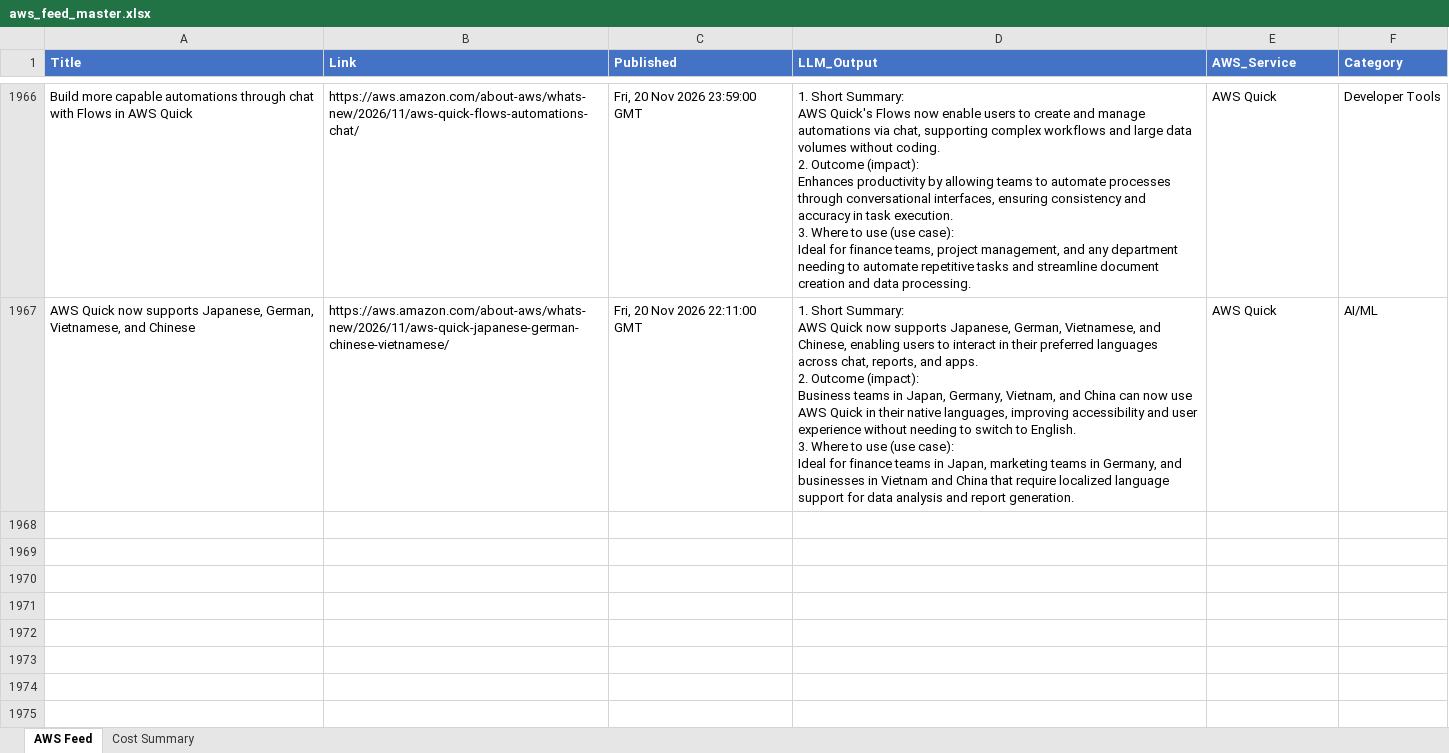
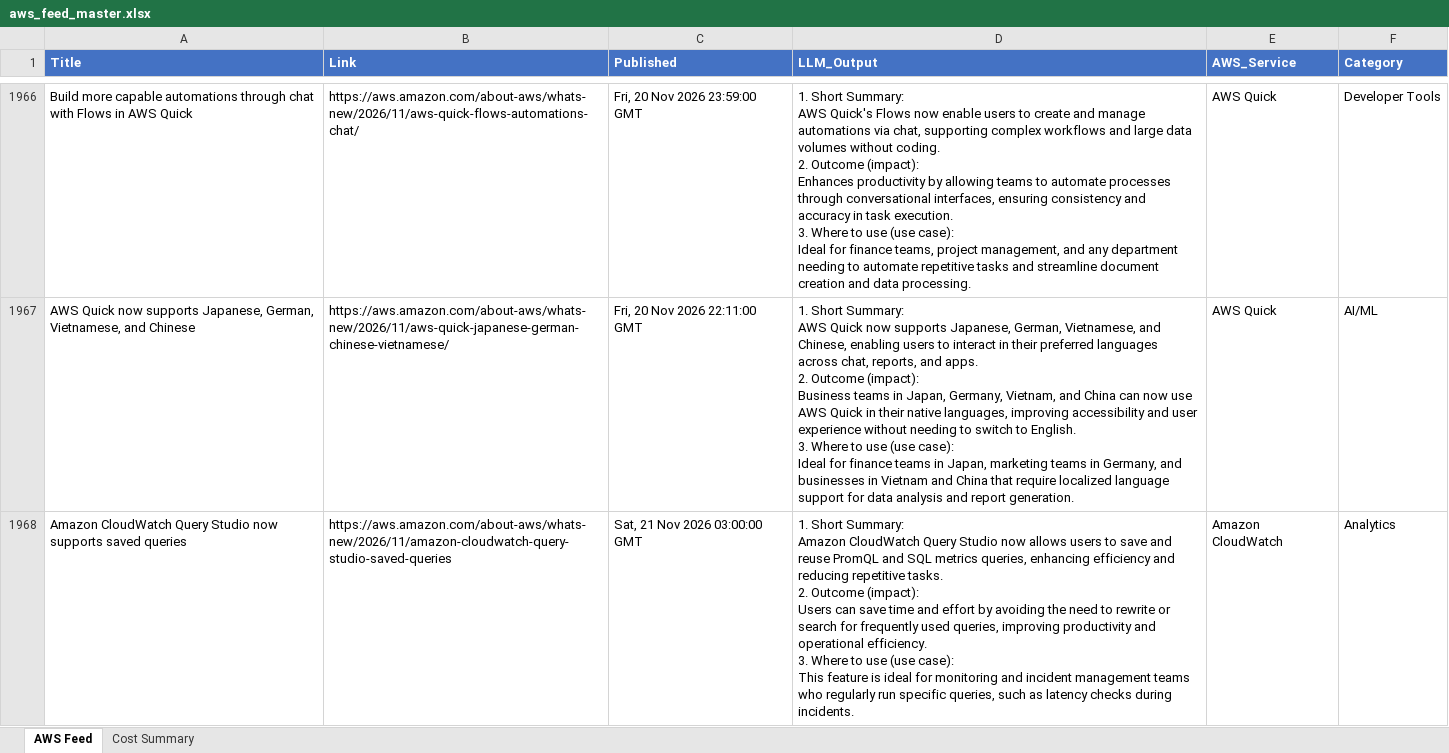
Before and after one commit to TarunAngalakuduru/whats-new-in-aws, an Excel workbook: aws_feed_master.xlsx, sheet AWS Feed, drawn as a sheet; only a part is shown, gaps mark what is left out; values as stored, in another font and other column widths than the file's, no borders; ↵ is a line break in a cell; the diff names each change by its address in the sheet, - before the commit and + after, or states it on an @@ line.

```diff
--- a/aws_feed_master.xlsx (sheet AWS Feed)
+++ b/aws_feed_master.xlsx (sheet AWS Feed)
+row 1968: Amazon CloudWatch Query Studio now supports saved queries | https://aws.amazon.com/about-aws/whats-new/2026/11/amazon-cloudwatch-query-studio-saved-queries | Sat, 21 Nov 2026 03:00:00 GMT | 1. Short Summary: ↵ Amazon CloudWatch Query Studio now allows users to save and reuse PromQL and SQL metrics queries, enhancing efficiency and reducing repetitive tasks. ↵ 2. Outcome (impact): ↵ Users can save time and effort by avoiding the need to rewrite or search for frequently used queries, improving productivity and operational efficiency. ↵ 3. Where to use (use case): ↵ This feature is ideal for monitoring and incident management teams who regularly run specific queries, such as latency checks during incidents. | Amazon CloudWatch | Analytics
```
Also changed, not shown: sheet Cost Summary.
